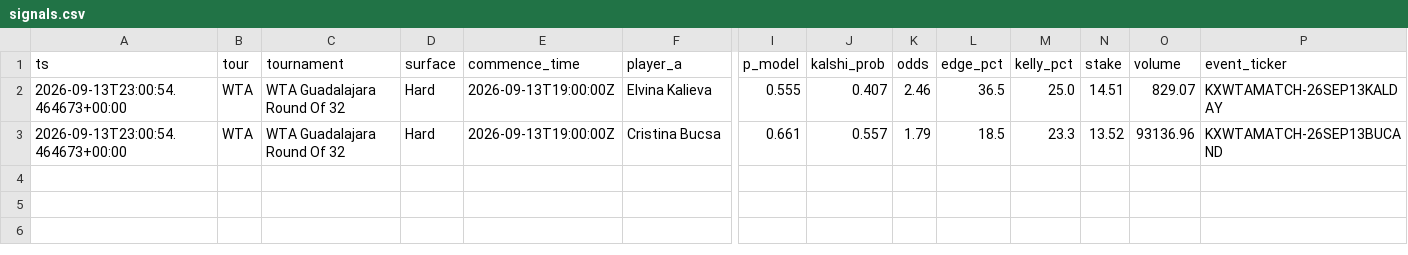
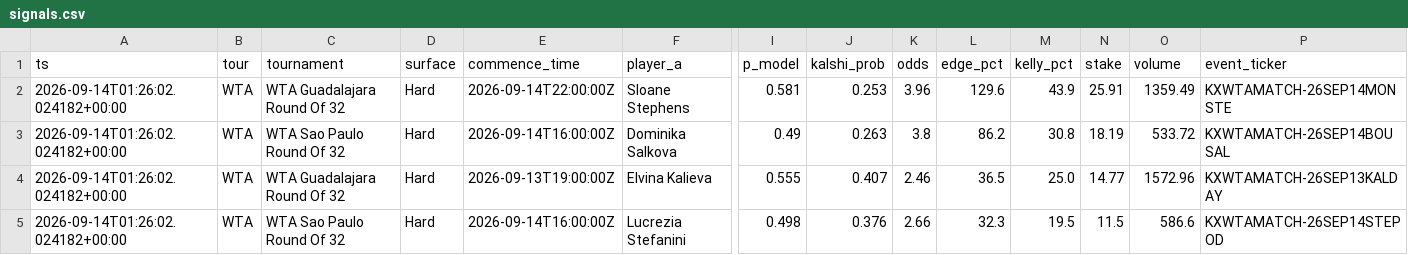
Before and after one commit to JorgeCampe/tennis-signals-bot, a CSV file: tennis_signals_bot/data/signals.csv, drawn as a sheet; only a part is shown, gaps mark what is left out; removed rows and columns are numbered as before the commit, all else as after; rows hold the shown columns only; the diff names each change by its address in the sheet, - before the commit and + after, or states it on an @@ line.

```diff
--- a/tennis_signals_bot/data/signals.csv
+++ b/tennis_signals_bot/data/signals.csv
+row 2: 2026-09-14T01:26:02.024182+00:00 | WTA | WTA Guadalajara Round Of 32 | Hard | 2026-09-14T22:00:00Z | Sloane Stephens | 0.581 | 0.253 | 3.96 | 129.6 | 43.9 | 25.91 | 1359.49 | KXWTAMATCH-26SEP14MONSTE
+row 3: 2026-09-14T01:26:02.024182+00:00 | WTA | WTA Sao Paulo Round Of 32 | Hard | 2026-09-14T16:00:00Z | Dominika Salkova | 0.49 | 0.263 | 3.8 | 86.2 | 30.8 | 18.19 | 533.72 | KXWTAMATCH-26SEP14BOUSAL
-A4 (ts): 2026-09-13T23:00:54.464673+00:00
+A4 (ts): 2026-09-14T01:26:02.024182+00:00
-N4 (stake): 14.51
+N4 (stake): 14.77
-O4 (volume): 829.07
+O4 (volume): 1572.96
-row 3: 2026-09-13T23:00:54.464673+00:00 | WTA | WTA Guadalajara Round Of 32 | Hard | 2026-09-13T19:00:00Z | Cristina Bucsa | 0.661 | 0.557 | 1.79 | 18.5 | 23.3 | 13.52 | 93136.96 | KXWTAMATCH-26SEP13BUCAND
+row 5: 2026-09-14T01:26:02.024182+00:00 | WTA | WTA Sao Paulo Round Of 32 | Hard | 2026-09-14T16:00:00Z | Lucrezia Stefanini | 0.498 | 0.376 | 2.66 | 32.3 | 19.5 | 11.5 | 586.6 | KXWTAMATCH-26SEP14STEPOD
```
Also changed, not shown: tennis_signals_bot/data/equity.csv, tennis_signals_bot/data/positions.csv, 2 other files.
